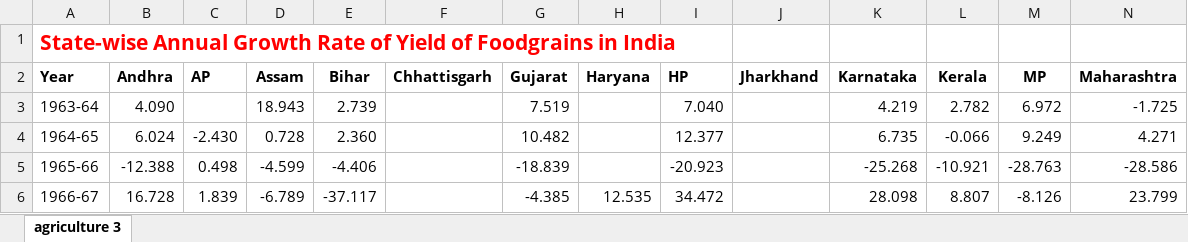
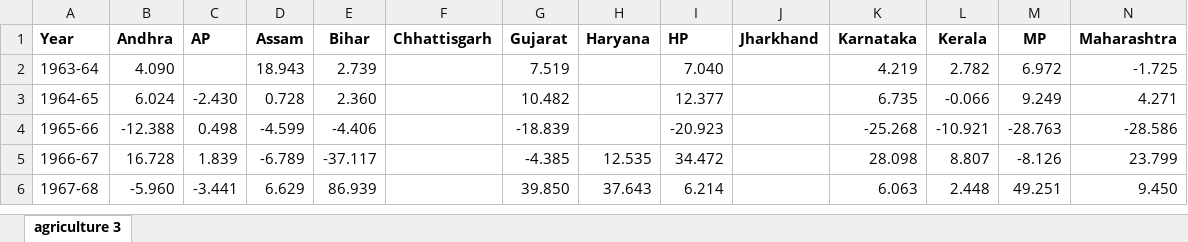
Before and after one commit to govind1120/dashboard, an Excel workbook: agriculture 3.xlsx, sheet agriculture 3, drawn as a sheet; only a part is shown; the shorter side is filled out with more unchanged rows; values as stored, in another font and other column widths than the file's, no borders; rows hold the shown columns only; the diff names each change by its address in the sheet, - before the commit and + after, or states it on an @@ line.

```diff
--- a/agriculture 3.xlsx (sheet agriculture 3)
+++ b/agriculture 3.xlsx (sheet agriculture 3)
-row 1: State-wise Annual Growth Rate of Yield of Foodgrains in India
```
Also changed, not shown: agriculture 1.xlsx, agriculture 18.xlsx, 55 other files.
